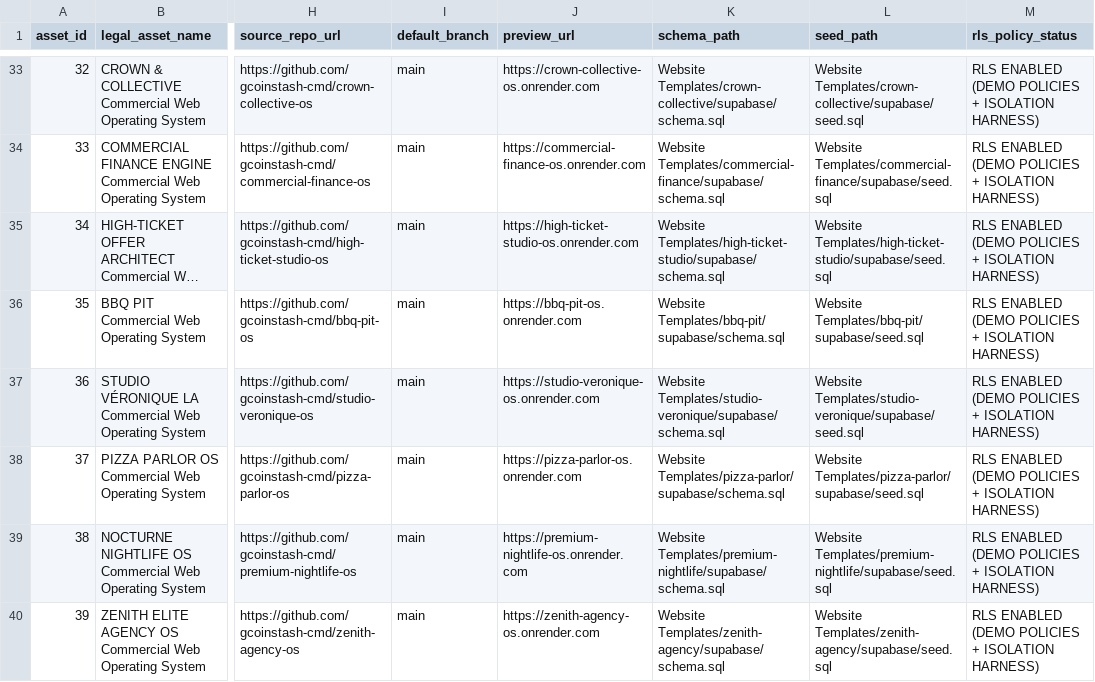
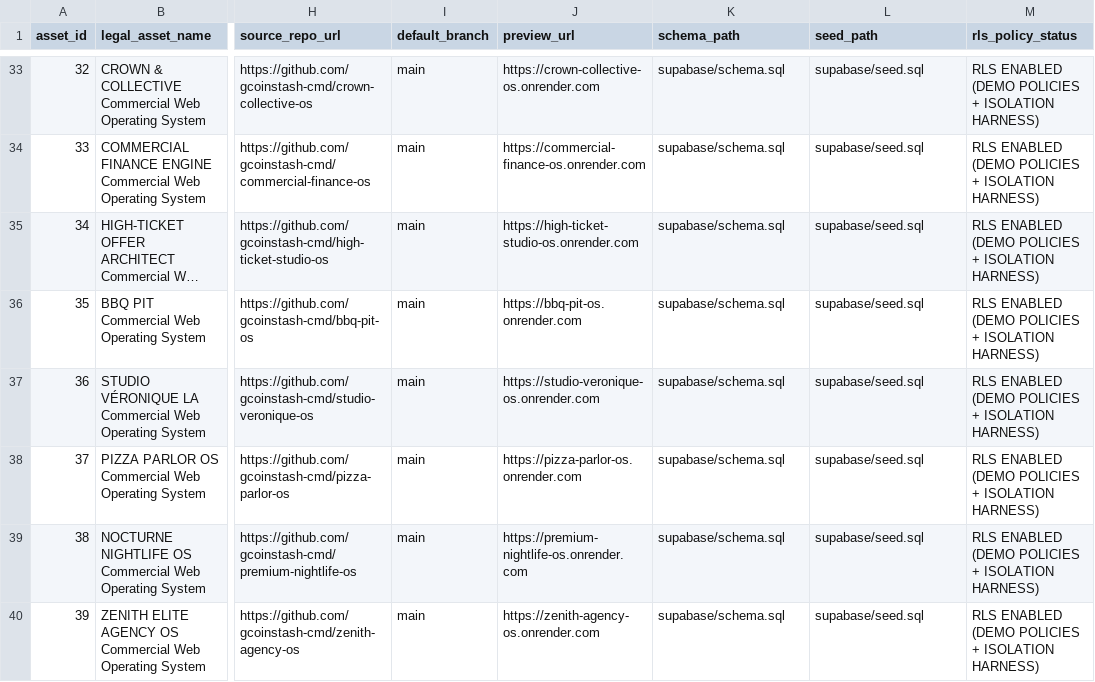
Before and after one commit to gcoinstash-cmd/aura-and-grid, a CSV file: docs/APA_SCHEDULE_A.csv, drawn as a sheet; only a part is shown, gaps mark what is left out; long unchanged cells end in …; the diff covers the shown part only; the diff names each change by its address in the sheet, - before the commit and + after, or states it on an @@ line.

Commit message:
feat(diligence): update Schedule A relative paths, Stride repo link, and 18-package expanded SBOM

```diff
--- a/docs/APA_SCHEDULE_A.csv
+++ b/docs/APA_SCHEDULE_A.csv
-K33 (schema_path): Website Templates/crown-collective/supabase/schema.sql
+K33 (schema_path): supabase/schema.sql
-L33 (seed_path): Website Templates/crown-collective/supabase/seed.sql
+L33 (seed_path): supabase/seed.sql
-K34 (schema_path): Website Templates/commercial-finance/supabase/schema.sql
+K34 (schema_path): supabase/schema.sql
-L34 (seed_path): Website Templates/commercial-finance/supabase/seed.sql
+L34 (seed_path): supabase/seed.sql
-K35 (schema_path): Website Templates/high-ticket-studio/supabase/schema.sql
+K35 (schema_path): supabase/schema.sql
-L35 (seed_path): Website Templates/high-ticket-studio/supabase/seed.sql
+L35 (seed_path): supabase/seed.sql
-K36 (schema_path): Website Templates/bbq-pit/supabase/schema.sql
+K36 (schema_path): supabase/schema.sql
-L36 (seed_path): Website Templates/bbq-pit/supabase/seed.sql
+L36 (seed_path): supabase/seed.sql
-K37 (schema_path): Website Templates/studio-veronique/supabase/schema.sql
+K37 (schema_path): supabase/schema.sql
-L37 (seed_path): Website Templates/studio-veronique/supabase/seed.sql
+L37 (seed_path): supabase/seed.sql
-K38 (schema_path): Website Templates/pizza-parlor/supabase/schema.sql
+K38 (schema_path): supabase/schema.sql
-L38 (seed_path): Website Templates/pizza-parlor/supabase/seed.sql
+L38 (seed_path): supabase/seed.sql
-K39 (schema_path): Website Templates/premium-nightlife/supabase/schema.sql
+K39 (schema_path): supabase/schema.sql
-L39 (seed_path): Website Templates/premium-nightlife/supabase/seed.sql
+L39 (seed_path): supabase/seed.sql
-K40 (schema_path): Website Templates/zenith-agency/supabase/schema.sql
+K40 (schema_path): supabase/schema.sql
-L40 (seed_path): Website Templates/zenith-agency/supabase/seed.sql
+L40 (seed_path): supabase/seed.sql
```
Also changed, not shown: 155 edited cells elsewhere in this file, 6 other files.
